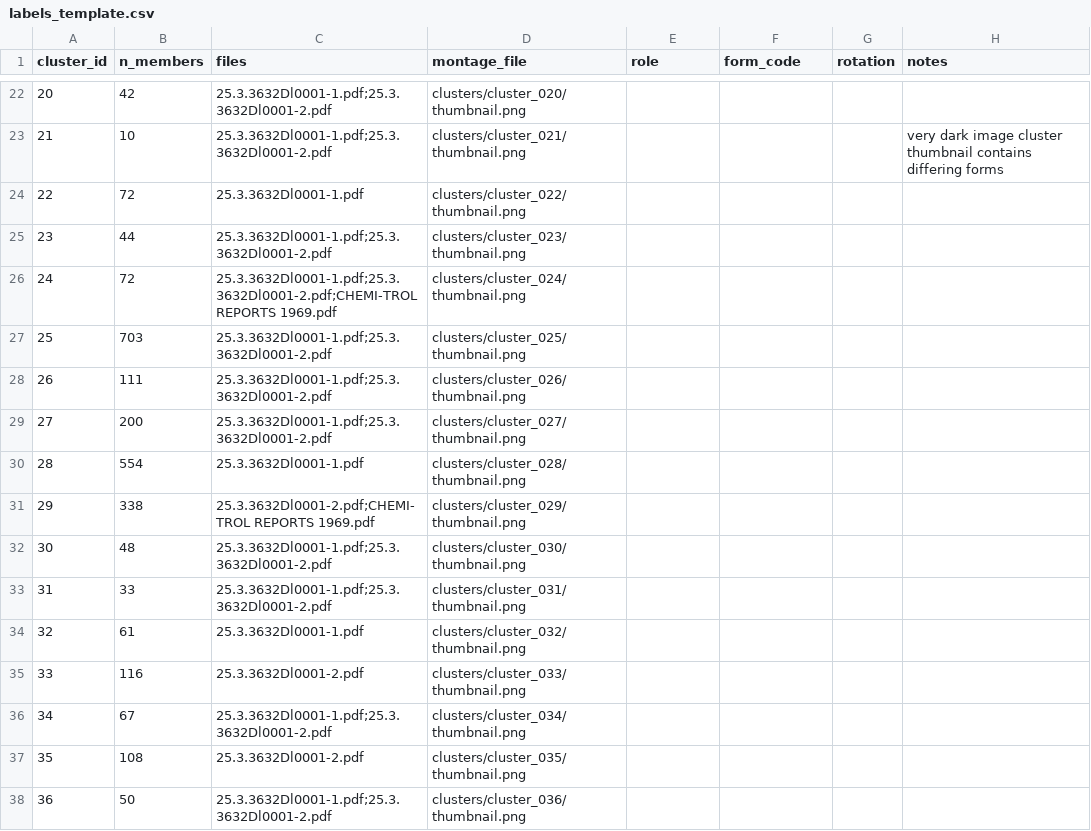
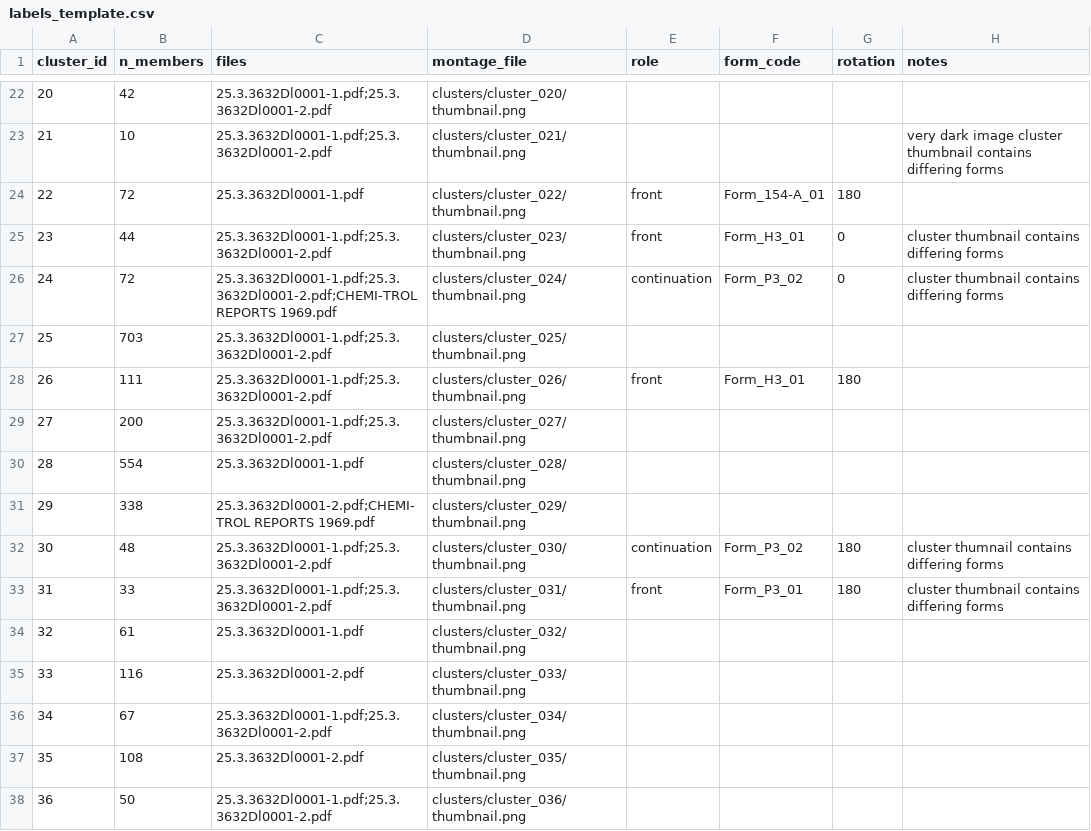
Before and after one commit to Feder0419/JRS-IQ, a CSV file: segmentation/program/discovery_full/labels_template.csv, drawn as a sheet; only a part is shown, gaps mark what is left out.

Commit message:
Update labels_template.csv

```diff
--- a/segmentation/program/discovery_full/labels_template.csv
+++ b/segmentation/program/discovery_full/labels_template.csv
@@ -23,7 +23,7 @@
 21,10,25.3.3632Dl0001-1.pdf;25.3.3632Dl0001-2.pdf,clusters/cluster_021/thumbnail.png,,,,very dark image cluster thumbnail contains differing forms
-22,72,25.3.3632Dl0001-1.pdf,clusters/cluster_022/thumbnail.png,,,,
-23,44,25.3.3632Dl0001-1.pdf;25.3.3632Dl0001-2.pdf,clusters/cluster_023/thumbnail.png,,,,
-24,72,25.3.3632Dl0001-1.pdf;25.3.3632Dl0001-2.pdf;CHEMI-TROL REPORTS 1969.pdf,clusters/cluster_024/thumbnail.png,,,,
+22,72,25.3.3632Dl0001-1.pdf,clusters/cluster_022/thumbnail.png,front,Form_154-A_01,180,
+23,44,25.3.3632Dl0001-1.pdf;25.3.3632Dl0001-2.pdf,clusters/cluster_023/thumbnail.png,front,Form_H3_01,0,cluster thumbnail contains differing forms
+24,72,25.3.3632Dl0001-1.pdf;25.3.3632Dl0001-2.pdf;CHEMI-TROL REPORTS 1969.pdf,clusters/cluster_024/thumbnail.png,continuation,Form_P3_02,0,cluster thumbnail contains differing forms
 25,703,25.3.3632Dl0001-1.pdf;25.3.3632Dl0001-2.pdf,clusters/cluster_025/thumbnail.png,,,,
-26,111,25.3.3632Dl0001-1.pdf;25.3.3632Dl0001-2.pdf,clusters/cluster_026/thumbnail.png,,,,
+26,111,25.3.3632Dl0001-1.pdf;25.3.3632Dl0001-2.pdf,clusters/cluster_026/thumbnail.png,front,Form_H3_01,180,
 27,200,25.3.3632Dl0001-1.pdf;25.3.3632Dl0001-2.pdf,clusters/cluster_027/thumbnail.png,,,,
@@ -31,4 +31,4 @@
 29,338,25.3.3632Dl0001-2.pdf;CHEMI-TROL REPORTS 1969.pdf,clusters/cluster_029/thumbnail.png,,,,
-30,48,25.3.3632Dl0001-1.pdf;25.3.3632Dl0001-2.pdf,clusters/cluster_030/thumbnail.png,,,,
-31,33,25.3.3632Dl0001-1.pdf;25.3.3632Dl0001-2.pdf,clusters/cluster_031/thumbnail.png,,,,
+30,48,25.3.3632Dl0001-1.pdf;25.3.3632Dl0001-2.pdf,clusters/cluster_030/thumbnail.png,continuation,Form_P3_02,180,cluster thumnail contains differing forms
+31,33,25.3.3632Dl0001-1.pdf;25.3.3632Dl0001-2.pdf,clusters/cluster_031/thumbnail.png,front,Form_P3_01,180,cluster thumbnail contains differing forms
 32,61,25.3.3632Dl0001-1.pdf,clusters/cluster_032/thumbnail.png,,,,
```
